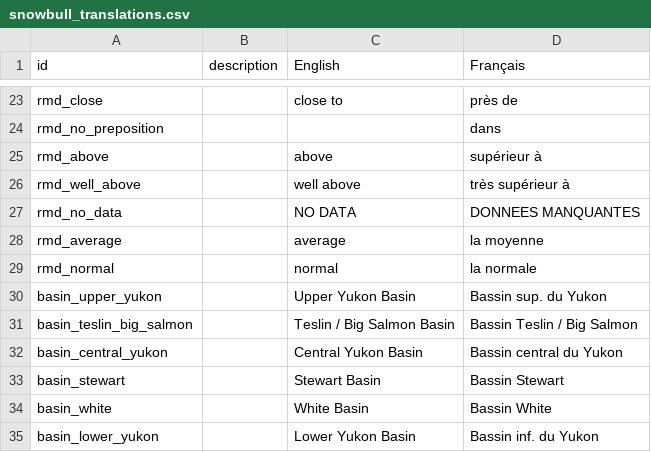
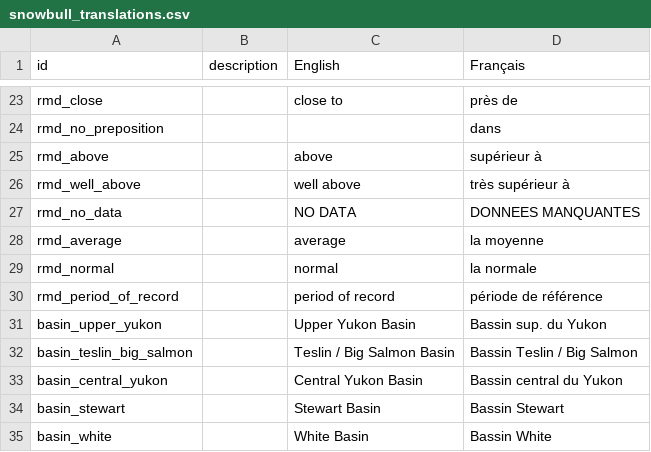
Before and after one commit to YukonWRB/YGwater, a CSV file: data-raw/snowbull_translations.csv, drawn as a sheet; only a part is shown, gaps mark what is left out; the shorter side is filled out with more unchanged rows; the diff names each change by its address in the sheet, - before the commit and + after, or states it on an @@ line.

```diff
--- a/data-raw/snowbull_translations.csv
+++ b/data-raw/snowbull_translations.csv
+row 30: rmd_period_of_record |  | period of record | période de référence
```
Also changed, not shown: data-raw/snowcourse_factors.csv, data-raw/translations.csv, 10 other files.
